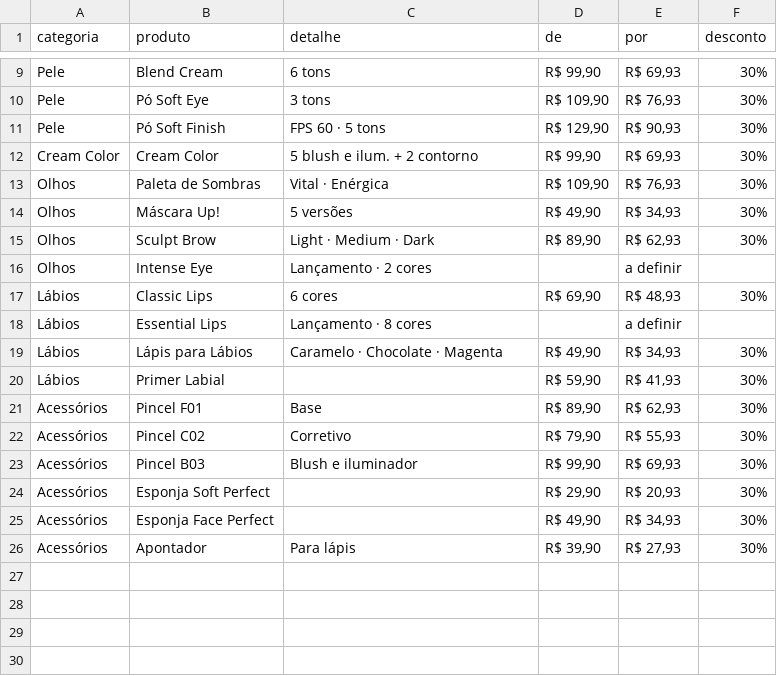
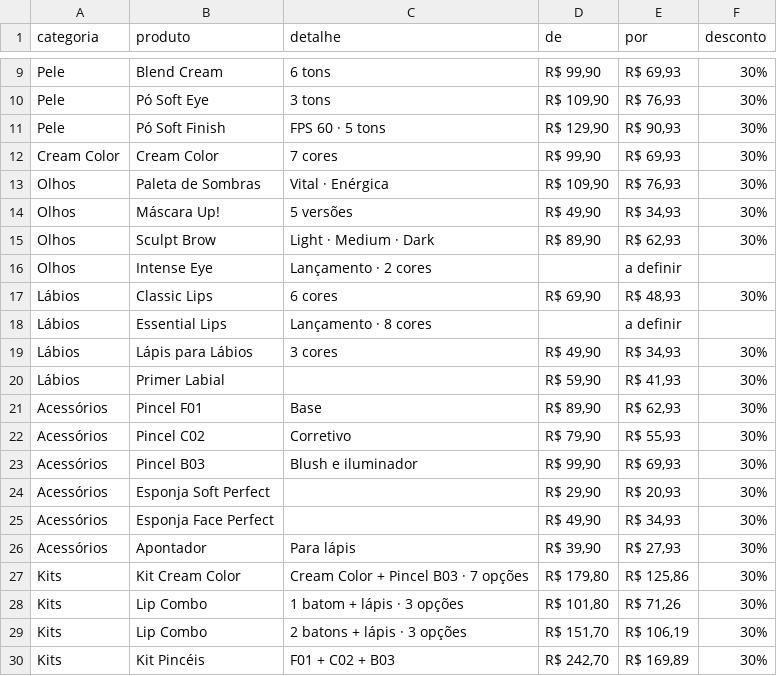
Before and after one commit to design-lfpro/LFPRO-STUDIO-IMAGES, a CSV file: catalogo/catalogo-a4-unica-de-por.csv, drawn as a sheet; only a part is shown, gaps mark what is left out.

```diff
--- a/catalogo/catalogo-a4-unica-de-por.csv
+++ b/catalogo/catalogo-a4-unica-de-por.csv
@@ -11,3 +11,3 @@ Pele;Pó Soft Eye;3 tons;R$ 109,90;R$ 76,93;30%
 Pele;Pó Soft Finish;FPS 60 · 5 tons;R$ 129,90;R$ 90,93;30%
-Cream Color;Cream Color;5 blush e ilum. + 2 contorno;R$ 99,90;R$ 69,93;30%
+Cream Color;Cream Color;7 cores;R$ 99,90;R$ 69,93;30%
 Olhos;Paleta de Sombras;Vital · Enérgica;R$ 109,90;R$ 76,93;30%
@@ -18,3 +18,3 @@ Lábios;Classic Lips;6 cores;R$ 69,90;R$ 48,93;30%
 Lábios;Essential Lips;Lançamento · 8 cores;;a definir;
-Lábios;Lápis para Lábios;Caramelo · Chocolate · Magenta;R$ 49,90;R$ 34,93;30%
+Lábios;Lápis para Lábios;3 cores;R$ 49,90;R$ 34,93;30%
 Lábios;Primer Labial;;R$ 59,90;R$ 41,93;30%
@@ -26 +26,5 @@ Acessórios;Esponja Face Perfect;;R$ 49,90;R$ 34,93;30%
 Acessórios;Apontador;Para lápis;R$ 39,90;R$ 27,93;30%
+Kits;Kit Cream Color;Cream Color + Pincel B03 · 7 opções;R$ 179,80;R$ 125,86;30%
+Kits;Lip Combo;1 batom + lápis · 3 opções;R$ 101,80;R$ 71,26;30%
+Kits;Lip Combo;2 batons + lápis · 3 opções;R$ 151,70;R$ 106,19;30%
+Kits;Kit Pincéis;F01 + C02 + B03;R$ 242,70;R$ 169,89;30%
```
Also changed, not shown: 3 other files.
